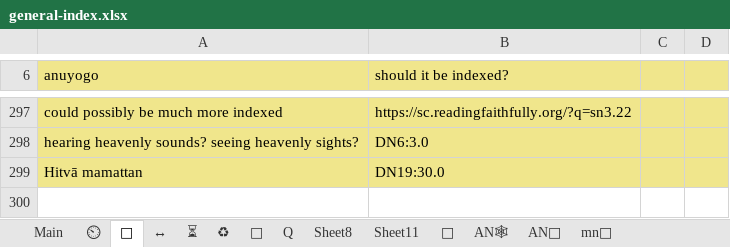
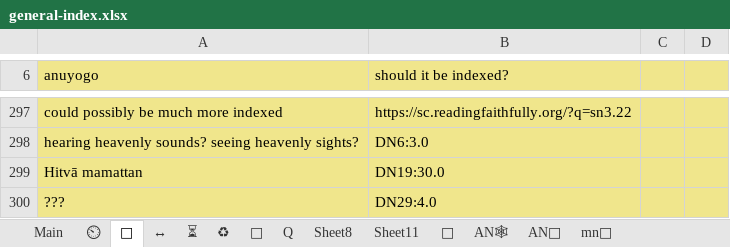
Before and after one commit to thesunshade/CIPS, an Excel workbook: src/data/general-index.xlsx, sheet 🤔, drawn as a sheet; only a part is shown, gaps mark what is left out; values as stored, in another font and other column widths than the file's, no borders; the diff names each change by its address in the sheet, - before the commit and + after, or states it on an @@ line.

```diff
--- a/src/data/general-index.xlsx (sheet 🤔)
+++ b/src/data/general-index.xlsx (sheet 🤔)
+row 300: ??? | DN29:4.0
```
Also changed, not shown: sheet Main, sheet ⏳.
